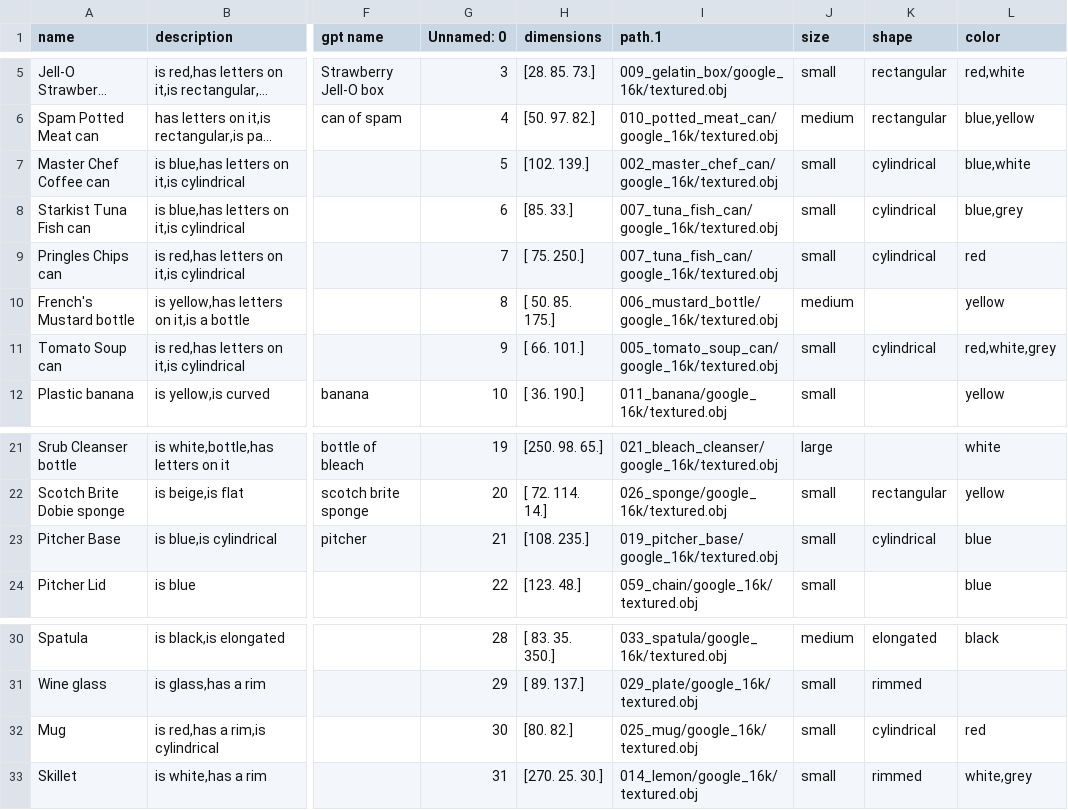
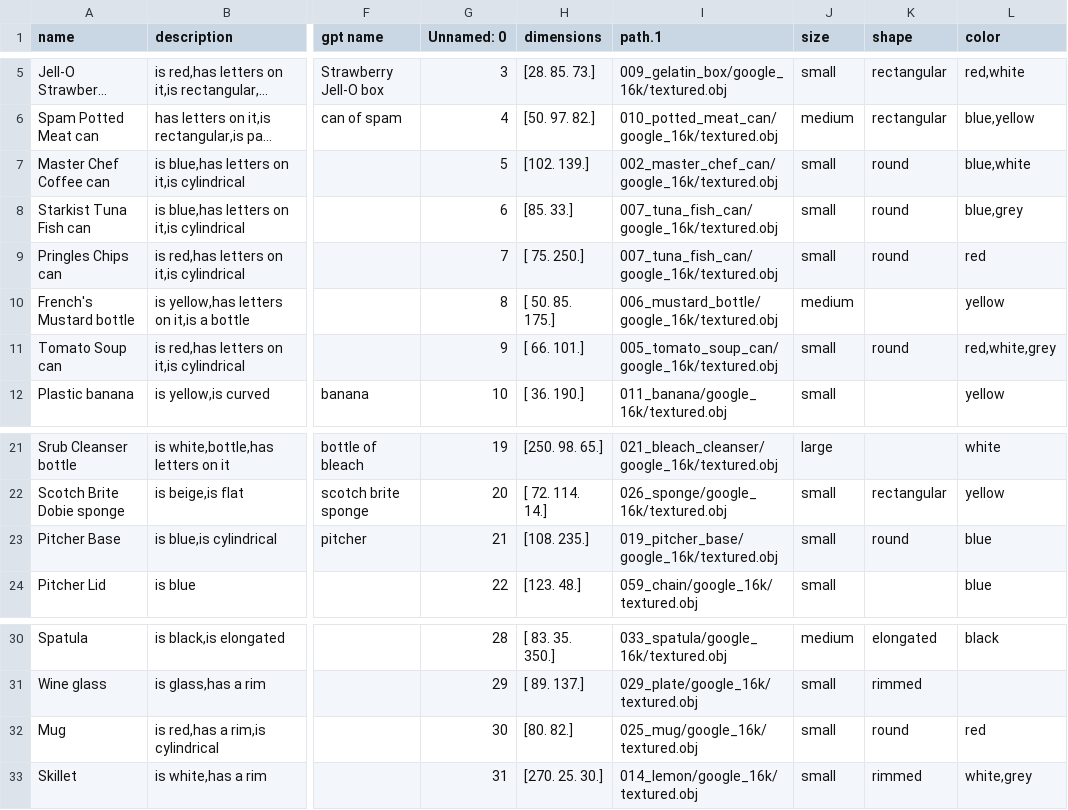
Before and after one commit to GPT-RL/generalization, a CSV file: ycb.csv, drawn as a sheet; only a part is shown, gaps mark what is left out; long unchanged cells end in …; the diff names each change by its address in the sheet, - before the commit and + after, or states it on an @@ line.

Commit message:
use round instead of cylindrical

```diff
--- a/ycb.csv
+++ b/ycb.csv
-K7:K9 (shape): cylindrical
+K7:K9 (shape): round
-K11 (shape): cylindrical
+K11 (shape): round
-K23 (shape): cylindrical
+K23 (shape): round
-K32 (shape): cylindrical
+K32 (shape): round
```
